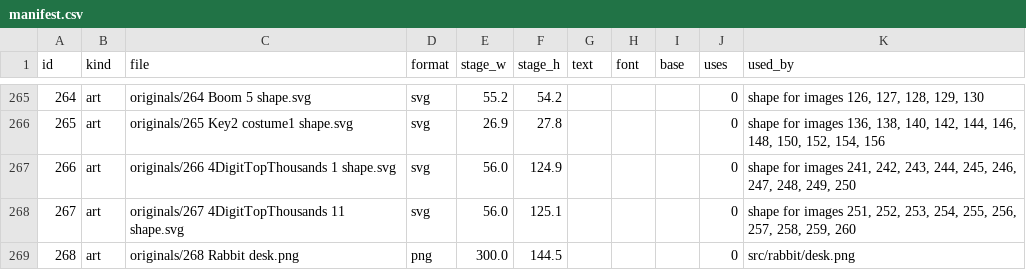
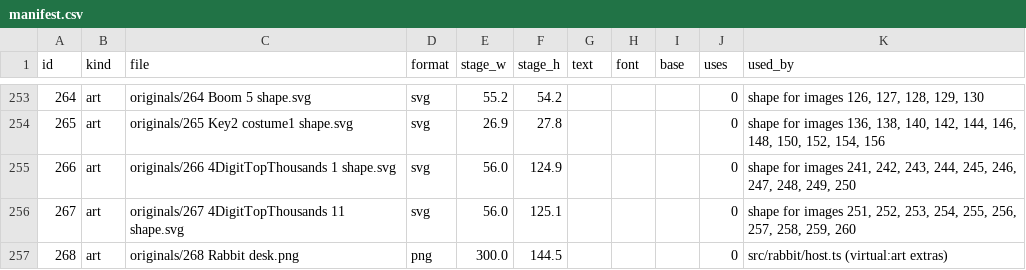
Before and after one commit to jasonrubin666/math-rabbit, a CSV file: art/manifest.csv, drawn as a sheet; only a part is shown, gaps mark what is left out; the diff covers the shown part only.

```diff
--- a/art/manifest.csv
+++ b/art/manifest.csv
@@ -268,2 +256,2 @@ id,kind,file,format,stage_w,stage_h,text,font,base,uses,used_by
 267,art,originals/267 4DigitTopThousands 11 shape.svg,svg,56.0,125.1,,,,0,"shape for images 251, 252, 253, 254, 255, 256, 257, 258, 259, 260"
-268,art,originals/268 Rabbit desk.png,png,300.0,144.5,,,,0,src/rabbit/desk.png
+268,art,originals/268 Rabbit desk.png,png,300.0,144.5,,,,0,src/rabbit/host.ts (virtual:art extras)
```
Also changed, not shown: 12 removed rows and 20 edited cells elsewhere in this file, 18 other files.
